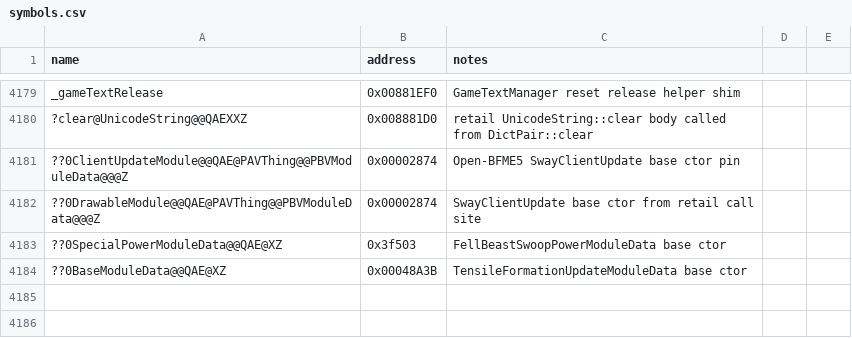
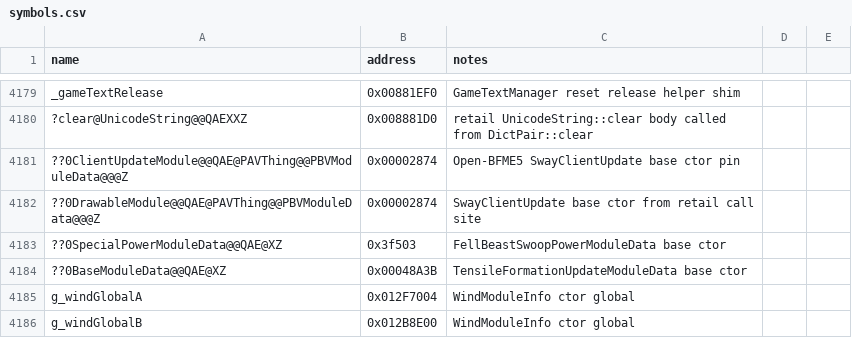
Before and after one commit to Open-BFME/Open-BFME-1, a CSV file: reverse/symbols.csv, drawn as a sheet; only a part is shown, gaps mark what is left out; the diff names each change by its address in the sheet, - before the commit and + after, or states it on an @@ line.

Commit message:
Open-BFME5 convert WindModuleInfo constructor to clean C++
Replace naked float/global field init with MSVC 7.1 clean C++.

```diff
--- a/reverse/symbols.csv
+++ b/reverse/symbols.csv
+row 4185: g_windGlobalA | 0x012F7004 | WindModuleInfo ctor global
+row 4186: g_windGlobalB | 0x012B8E00 | WindModuleInfo ctor global
```
Also changed, not shown: 2 other files.
